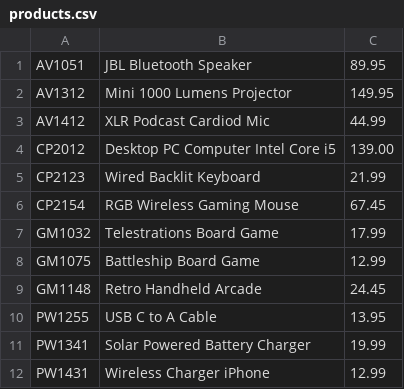
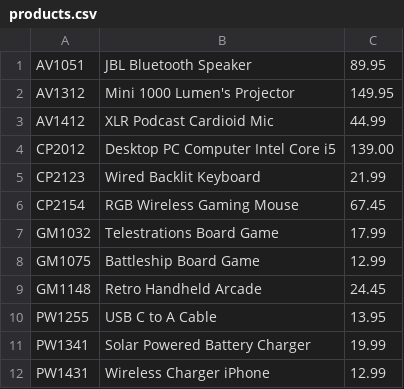
Before and after one commit to Oumou09/online-store, a CSV file: products.csv, drawn as a sheet.

```diff
--- a/products.csv
+++ b/products.csv
@@ -1,4 +1,4 @@
 AV1051|JBL Bluetooth Speaker|89.95
-AV1312|Mini 1000 Lumens Projector|149.95
-AV1412|XLR Podcast Cardiod Mic|44.99
+AV1312|Mini 1000 Lumen's Projector|149.95
+AV1412|XLR Podcast Cardioid Mic|44.99
 CP2012|Desktop PC Computer Intel Core i5|139.00
```
Also changed, not shown: 2 other files.
